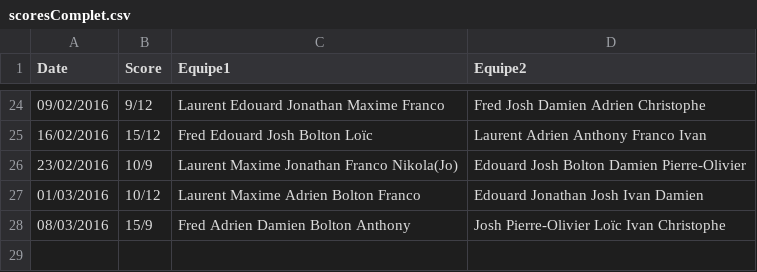
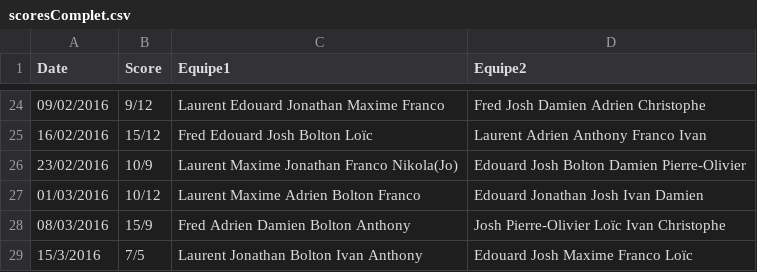
Before and after one commit to laurentdb/UrbanSeason, a CSV file: scoresComplet.csv, drawn as a sheet; only a part is shown, gaps mark what is left out; the diff names each change by its address in the sheet, - before the commit and + after, or states it on an @@ line.

Commit message:
update 15/3

```diff
--- a/scoresComplet.csv
+++ b/scoresComplet.csv
+row 29: 15/3/2016 | 7/5 | Laurent Jonathan Bolton Ivan Anthony | Edouard Josh Maxime Franco Loïc
```
